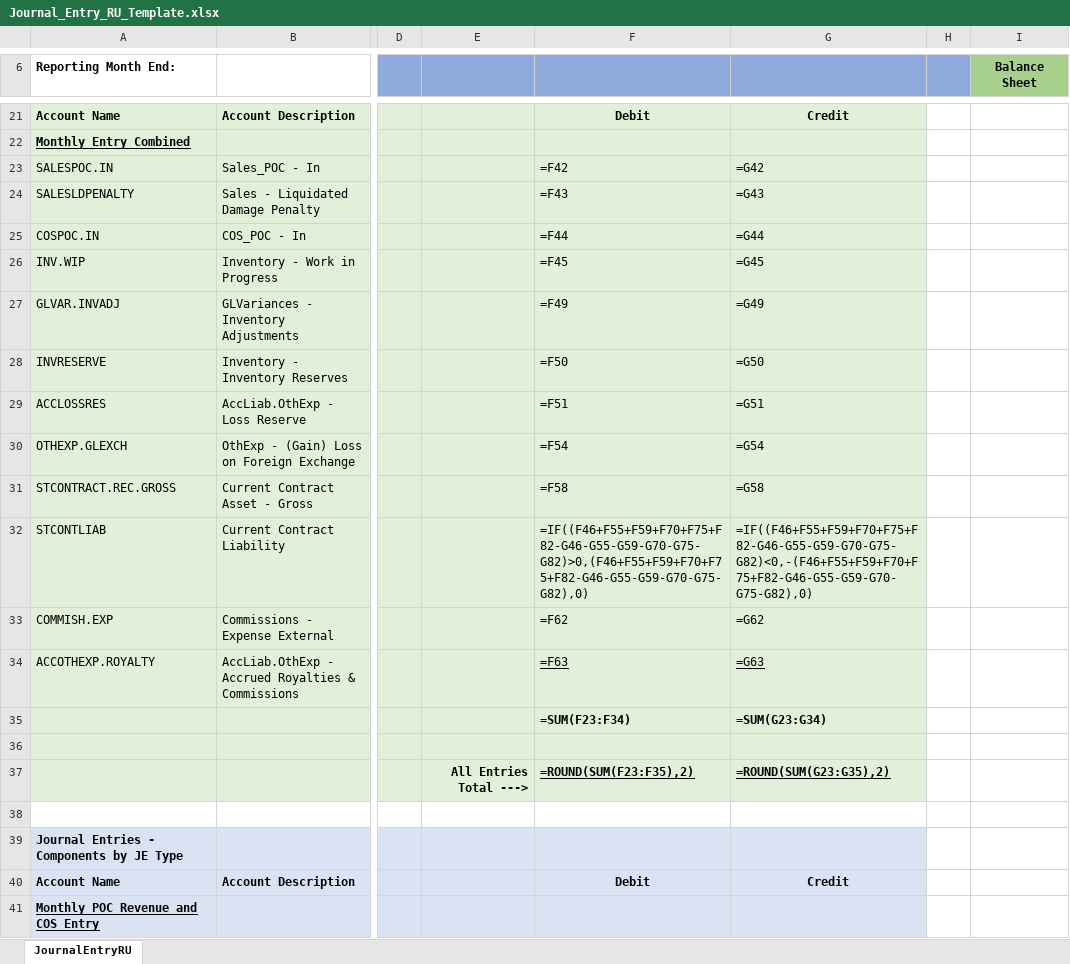
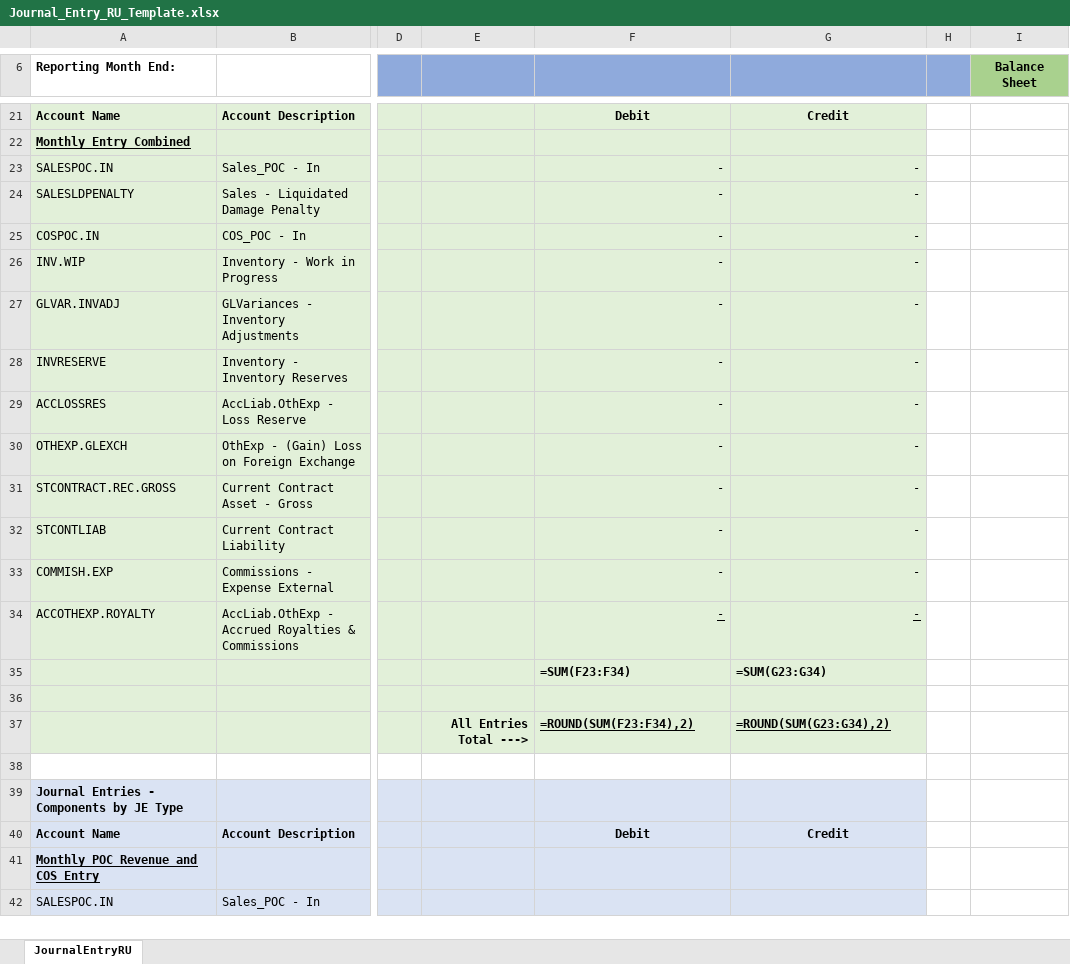
Before and after one commit to animesh27051982/myjavaprojects, an Excel workbook: src/java/resources/excel_input_templates/Journal_Entry_RU_Template.xlsx, sheet JournalEntryRU, drawn as a sheet; only a part is shown, gaps mark what is left out; the shorter side is filled out with more unchanged rows; values as stored, in another font and other column widths than the file's, no borders; formulas are shown in place of their values; the diff names each change by its address in the sheet, - before the commit and + after, or states it on an @@ line.

Commit message:
JE report fixes

```diff
--- a/src/java/resources/excel_input_templates/Journal_Entry_RU_Template.xlsx (sheet JournalEntryRU)
+++ b/src/java/resources/excel_input_templates/Journal_Entry_RU_Template.xlsx (sheet JournalEntryRU)
-F23: =F42
+F23: -
-G23: =G42
+G23: -
-F24: =F43
+F24: -
-G24: =G43
+G24: -
-F25: =F44
+F25: -
-G25: =G44
+G25: -
-F26: =F45
+F26: -
-G26: =G45
+G26: -
-F27: =F49
+F27: -
-G27: =G49
+G27: -
-F28: =F50
+F28: -
-G28: =G50
+G28: -
-F29: =F51
+F29: -
-G29: =G51
+G29: -
-F30: =F54
+F30: -
-G30: =G54
+G30: -
-F31: =F58
+F31: -
-G31: =G58
+G31: -
-F32: =IF((F46+F55+F59+F70+F75+F82-G46-G55-G59-G70-G75-G82)>0,(F46+F55+F59+F70+F75+F82-G46-G55-G59-G70-G75-G82),0)
+F32: -
-G32: =IF((F46+F55+F59+F70+F75+F82-G46-G55-G59-G70-G75-G82)<0,-(F46+F55+F59+F70+F75+F82-G46-G55-G59-G70-G75-G82),0)
+G32: -
-F33: =F62
+F33: -
-G33: =G62
+G33: -
-F34: =F63
+F34: -
-G34: =G63
+G34: -
-F37: =ROUND(SUM(F23:F35),2)
+F37: =ROUND(SUM(F23:F34),2)
-G37: =ROUND(SUM(G23:G35),2)
+G37: =ROUND(SUM(G23:G34),2)
```
Also changed, not shown: 7 other files.
